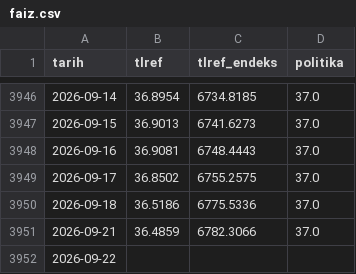
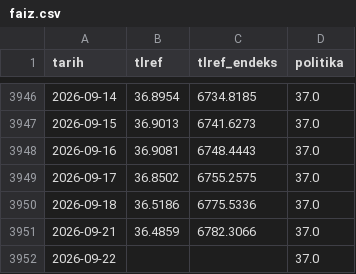
Before and after one commit to cocoonish/tto-trading, a CSV file: Aktarılacak Projeler/OVP/data/faiz.csv, drawn as a sheet; only a part is shown, gaps mark what is left out.

```diff
--- a/Aktarılacak Projeler/OVP/data/faiz.csv
+++ b/Aktarılacak Projeler/OVP/data/faiz.csv
@@ -3951,2 +3951,2 @@ tarih,tlref,tlref_endeks,politika
 2026-09-21,36.4859,6782.3066,37.0
-2026-09-22,,,
+2026-09-22,,,37.0
```
Also changed, not shown: 56 other files.
